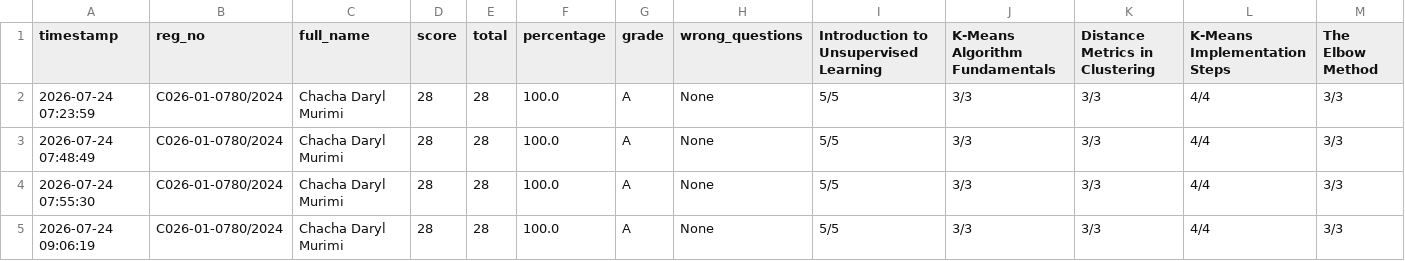
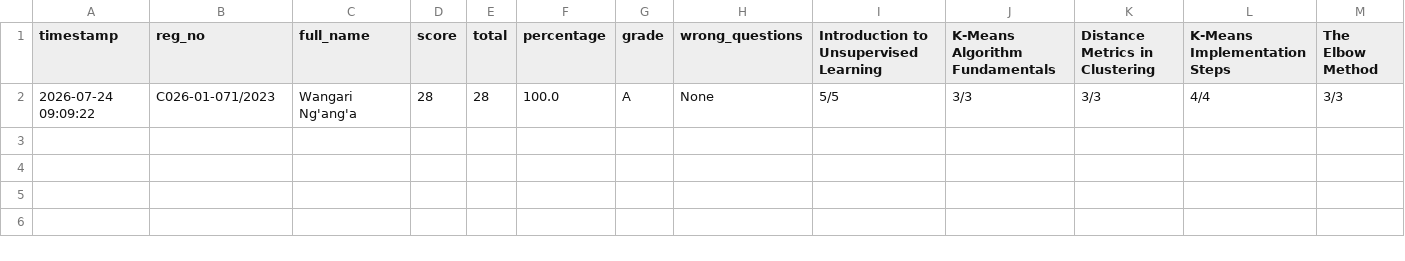
Before and after one commit to sirrom/3rd-year-assignment-, a CSV file: lab_kMeans/AI lab_assessment_results.csv, drawn as a sheet; only a part is shown; removed rows and columns are numbered as before the commit, all else as after; rows hold the shown columns only; the diff names each change by its address in the sheet, - before the commit and + after, or states it on an @@ line.

Commit message:
Update AI lab_assessment_results.csv

```diff
--- a/lab_kMeans/AI lab_assessment_results.csv
+++ b/lab_kMeans/AI lab_assessment_results.csv
-row 2: 2026-07-24 07:23:59 | C026-01-0780/2024 | Chacha Daryl Murimi | 28 | 28 | 100.0 | A | None | 5/5 | 3/3 | 3/3 | 4/4 | 3/3
-row 3: 2026-07-24 07:48:49 | C026-01-0780/2024 | Chacha Daryl Murimi | 28 | 28 | 100.0 | A | None | 5/5 | 3/3 | 3/3 | 4/4 | 3/3
-row 4: 2026-07-24 07:55:30 | C026-01-0780/2024 | Chacha Daryl Murimi | 28 | 28 | 100.0 | A | None | 5/5 | 3/3 | 3/3 | 4/4 | 3/3
-A2 (timestamp): 2026-07-24 09:06:19
+A2 (timestamp): 2026-07-24 09:09:22
-B2 (reg_no): C026-01-0780/2024
+B2 (reg_no): C026-01-071/2023
-C2 (full_name): Chacha Daryl Murimi
+C2 (full_name): Wangari Ng'ang'a
```
